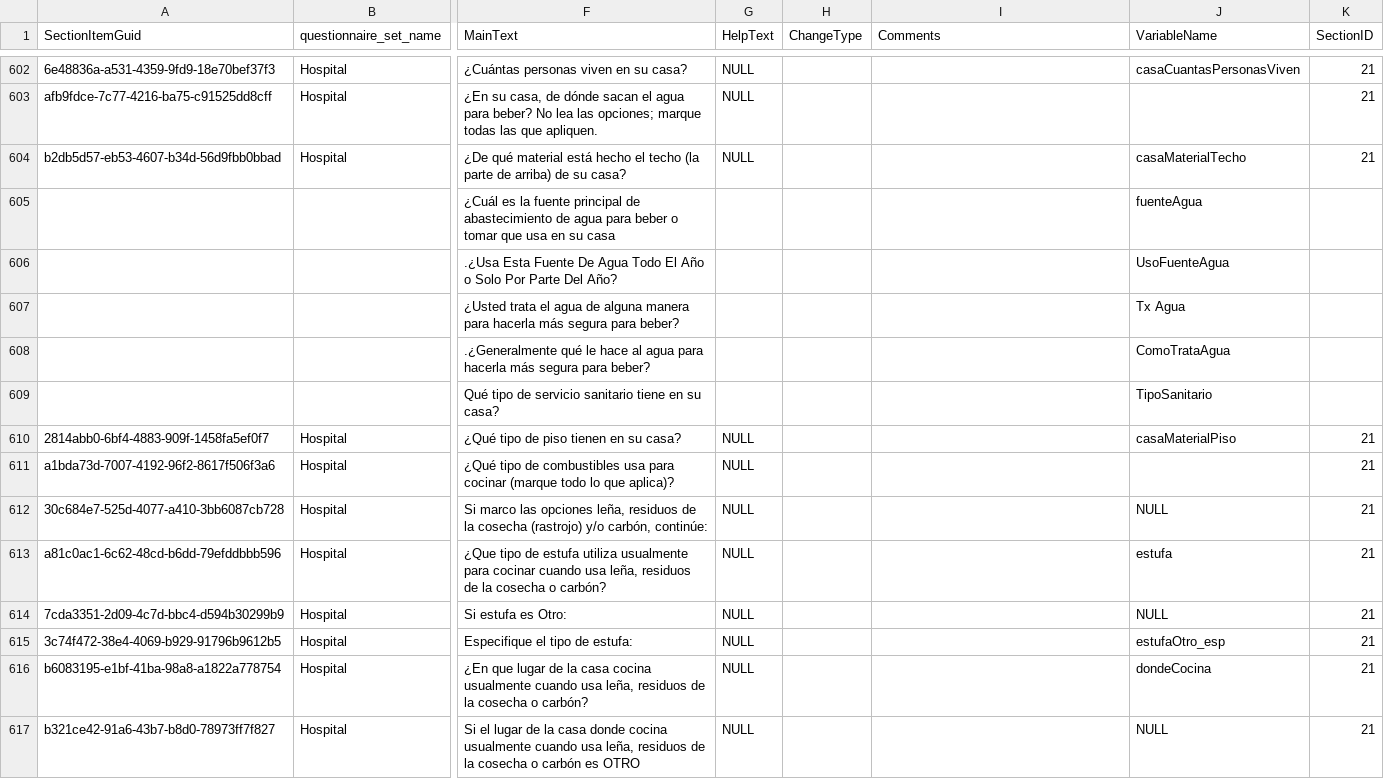
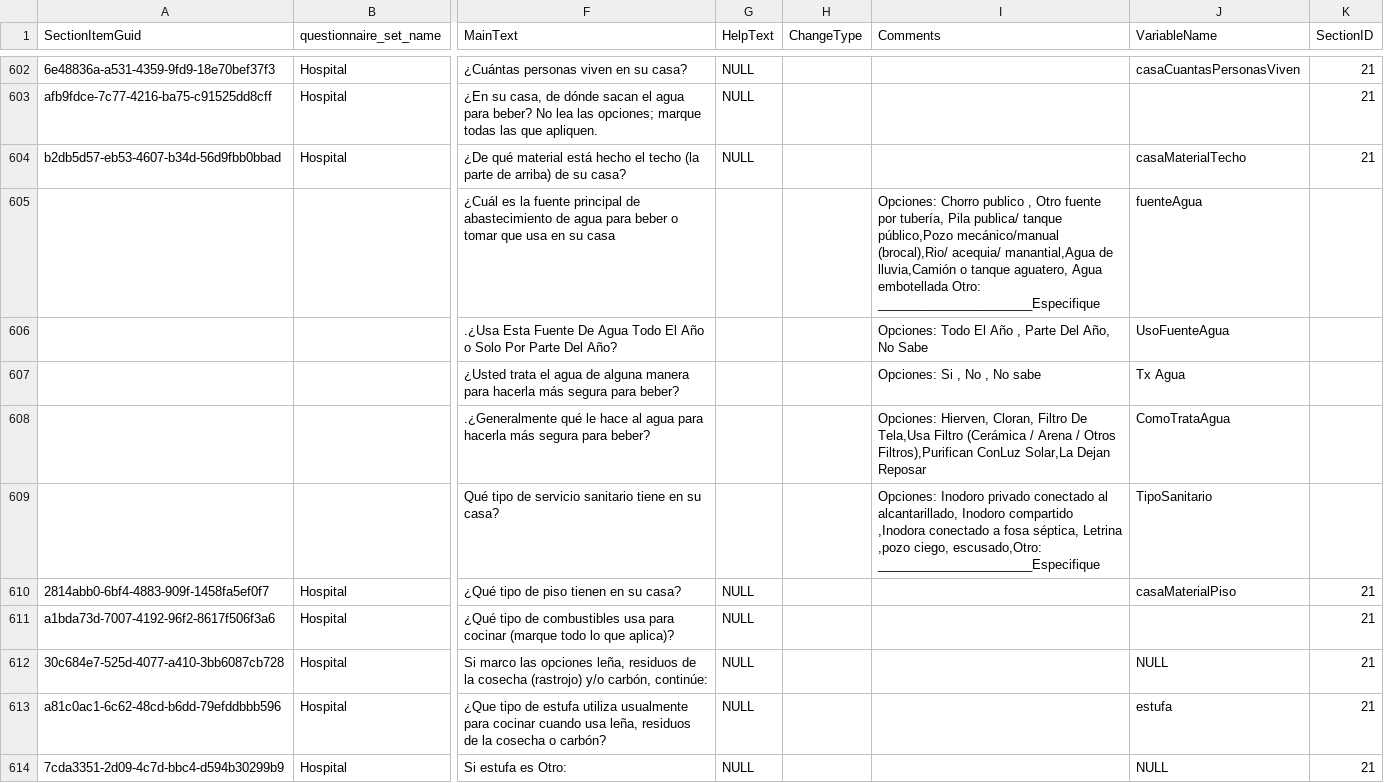
Before and after one commit to ces-peie/track-vico-changes, a CSV file: changes/section-item-changes.csv, drawn as a sheet; only a part is shown, gaps mark what is left out; the shorter side is filled out with more unchanged rows; the diff names each change by its address in the sheet, - before the commit and + after, or states it on an @@ line.

Commit message:
Add response options to wash questions

```diff
--- a/changes/section-item-changes.csv
+++ b/changes/section-item-changes.csv
-I605 (Comments): (empty)
+I605 (Comments): Opciones: Chorro publico , Otro fuente por tubería, Pila publica/ tanque público,Pozo mecánico/manual (brocal),Rio/ acequia/ manantial,Agua de lluvia,Camión o tanque aguatero, Agua embotellada Otro: ______________________Especifique
-I606 (Comments): (empty)
+I606 (Comments): Opciones: Todo El Año , Parte Del Año, No Sabe
-I607 (Comments): (empty)
+I607 (Comments): Opciones: Si , No , No sabe
-I608 (Comments): (empty)
+I608 (Comments): Opciones: Hierven, Cloran, Filtro De Tela,Usa Filtro (Cerámica / Arena / Otros Filtros),Purifican ConLuz Solar,La Dejan Reposar
-I609 (Comments): (empty)
+I609 (Comments): Opciones: Inodoro privado conectado al alcantarillado, Inodoro compartido ,Inodora conectado a fosa séptica, Letrina ,pozo ciego, escusado,Otro: ______________________Especifique
```
